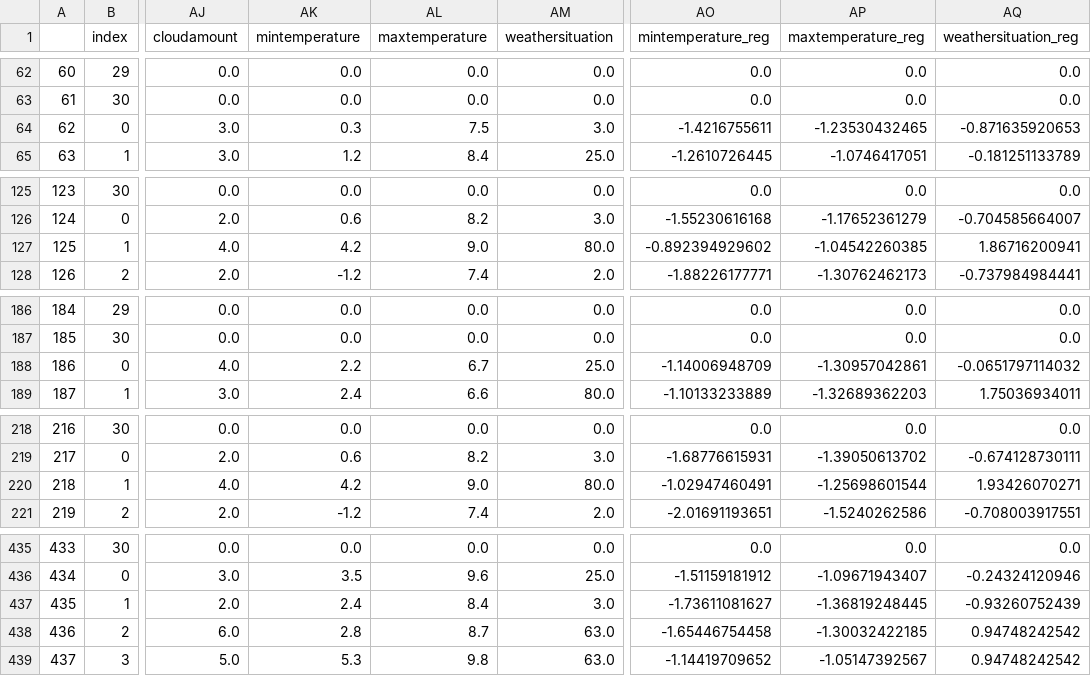
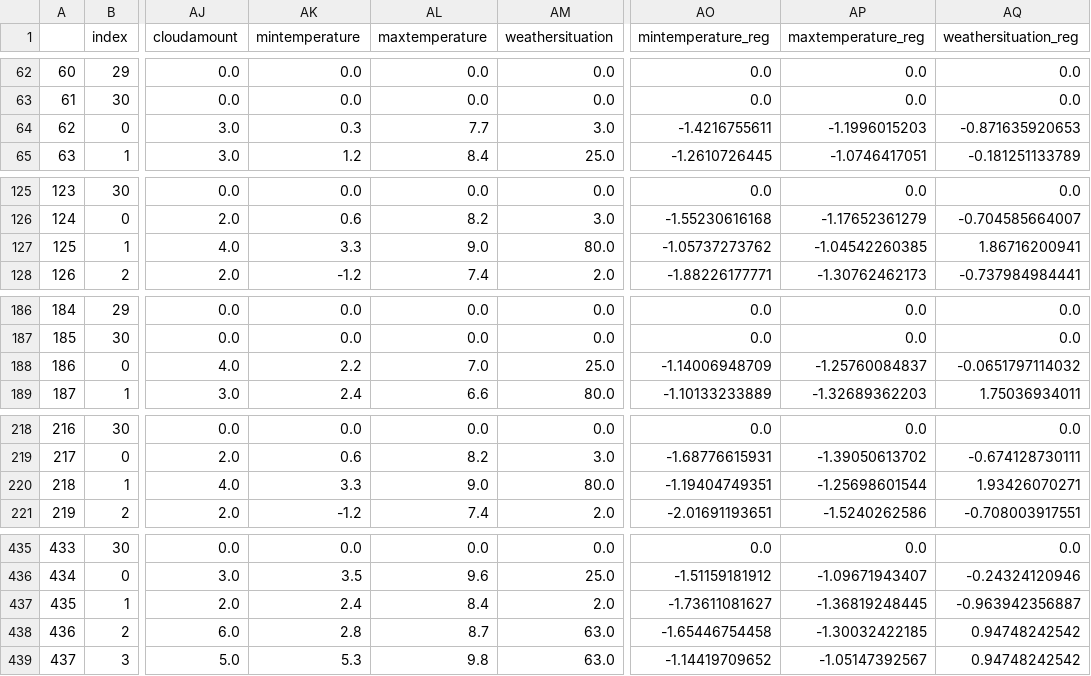
Before and after one commit to clementlefevre/dilax, a CSV file: prediction/data/store/DWE_ARCADIA_2015_forecasts_set_D.csv, drawn as a sheet; only a part is shown, gaps mark what is left out; the diff covers the shown part only; the diff names each change by its address in the sheet, - before the commit and + after, or states it on an @@ line.

```diff
--- a/prediction/data/store/DWE_ARCADIA_2015_forecasts_set_D.csv
+++ b/prediction/data/store/DWE_ARCADIA_2015_forecasts_set_D.csv
-AL64 (maxtemperature): 7.5
+AL64 (maxtemperature): 7.7
-AP64 (maxtemperature_reg): -1.23530432465
+AP64 (maxtemperature_reg): -1.1996015203
-AK127 (mintemperature): 4.2
+AK127 (mintemperature): 3.3
-AO127 (mintemperature_reg): -0.892394929602
+AO127 (mintemperature_reg): -1.05737273762
-AL188 (maxtemperature): 6.7
+AL188 (maxtemperature): 7.0
-AP188 (maxtemperature_reg): -1.30957042861
+AP188 (maxtemperature_reg): -1.25760084837
-AK220 (mintemperature): 4.2
+AK220 (mintemperature): 3.3
-AO220 (mintemperature_reg): -1.02947460491
+AO220 (mintemperature_reg): -1.19404749351
-AM437 (weathersituation): 3.0
+AM437 (weathersituation): 2.0
-AQ437 (weathersituation_reg): -0.93260752439
+AQ437 (weathersituation_reg): -0.963942356887
```
Also changed, not shown: 58 edited cells elsewhere in this file, 21 other files.
